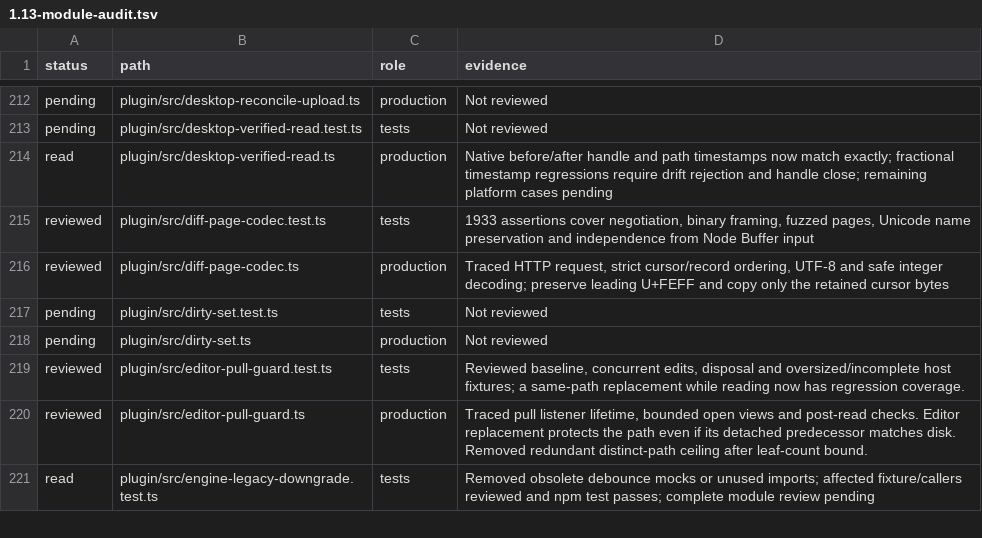
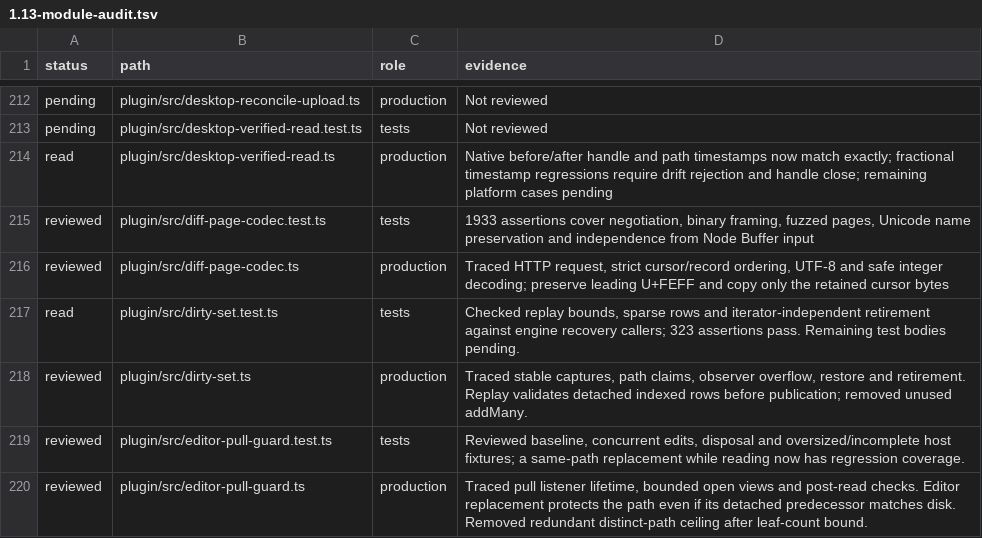
Before and after one commit to Savemech/obsetync, a TSV file: docs/1.13-module-audit.tsv, drawn as a sheet; only a part is shown, gaps mark what is left out; the shorter side is filled out with more unchanged rows.

Commit message:
fix: validate the full indexed journal replay batch before restoring paths

```diff
--- a/docs/1.13-module-audit.tsv
+++ b/docs/1.13-module-audit.tsv
@@ -216,4 +216,4 @@ reviewed	plugin/src/diff-page-codec.test.ts	tests	1933 assertions cover negotiat
 reviewed	plugin/src/diff-page-codec.ts	production	Traced HTTP request, strict cursor/record ordering, UTF-8 and safe integer decoding; preserve leading U+FEFF and copy only the retained cursor bytes
-pending	plugin/src/dirty-set.test.ts	tests	Not reviewed
-pending	plugin/src/dirty-set.ts	production	Not reviewed
+read	plugin/src/dirty-set.test.ts	tests	Checked replay bounds, sparse rows and iterator-independent retirement against engine recovery callers; 323 assertions pass. Remaining test bodies pending.
+reviewed	plugin/src/dirty-set.ts	production	Traced stable captures, path claims, observer overflow, restore and retirement. Replay validates detached indexed rows before publication; removed unused addMany.
 reviewed	plugin/src/editor-pull-guard.test.ts	tests	Reviewed baseline, concurrent edits, disposal and oversized/incomplete host fixtures; a same-path replacement while reading now has regression coverage.
```
Also changed, not shown: 3 other files.
